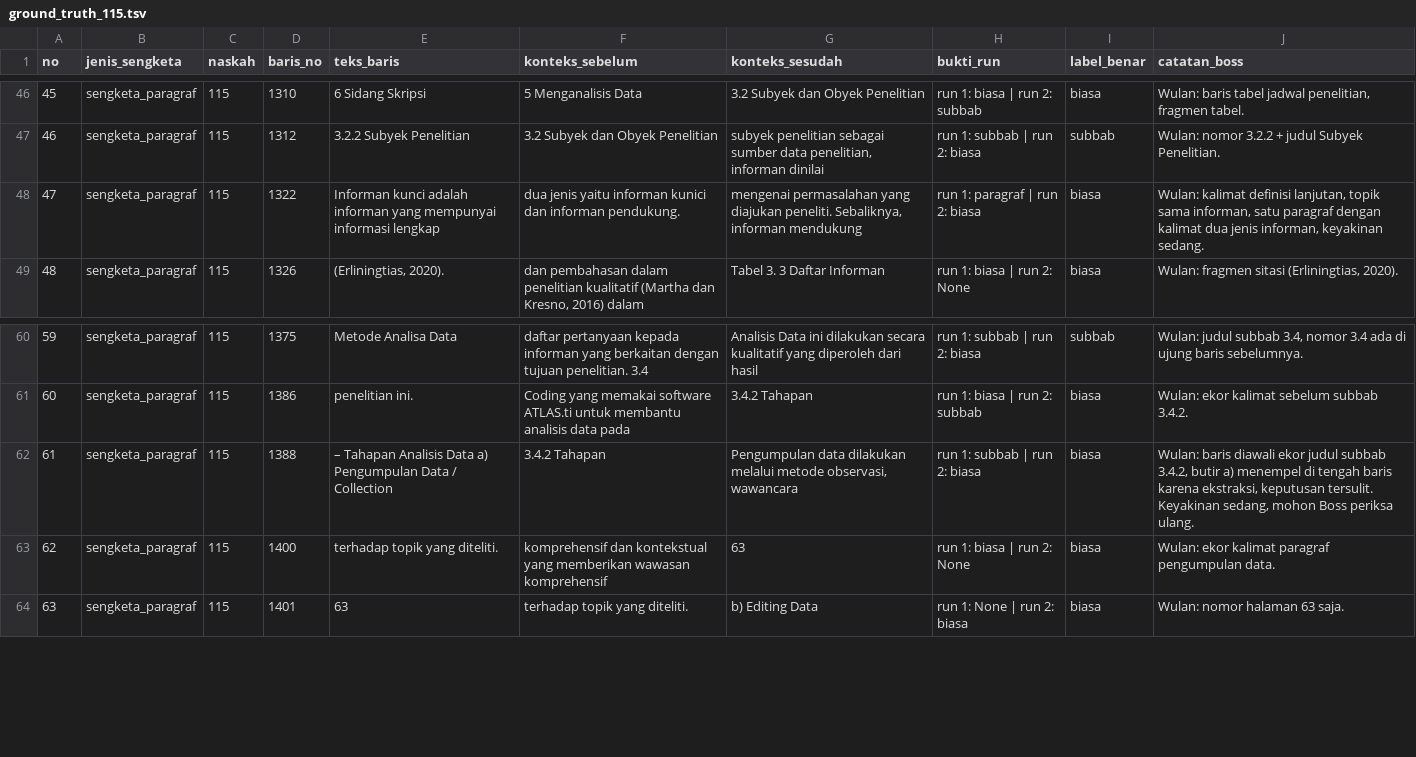
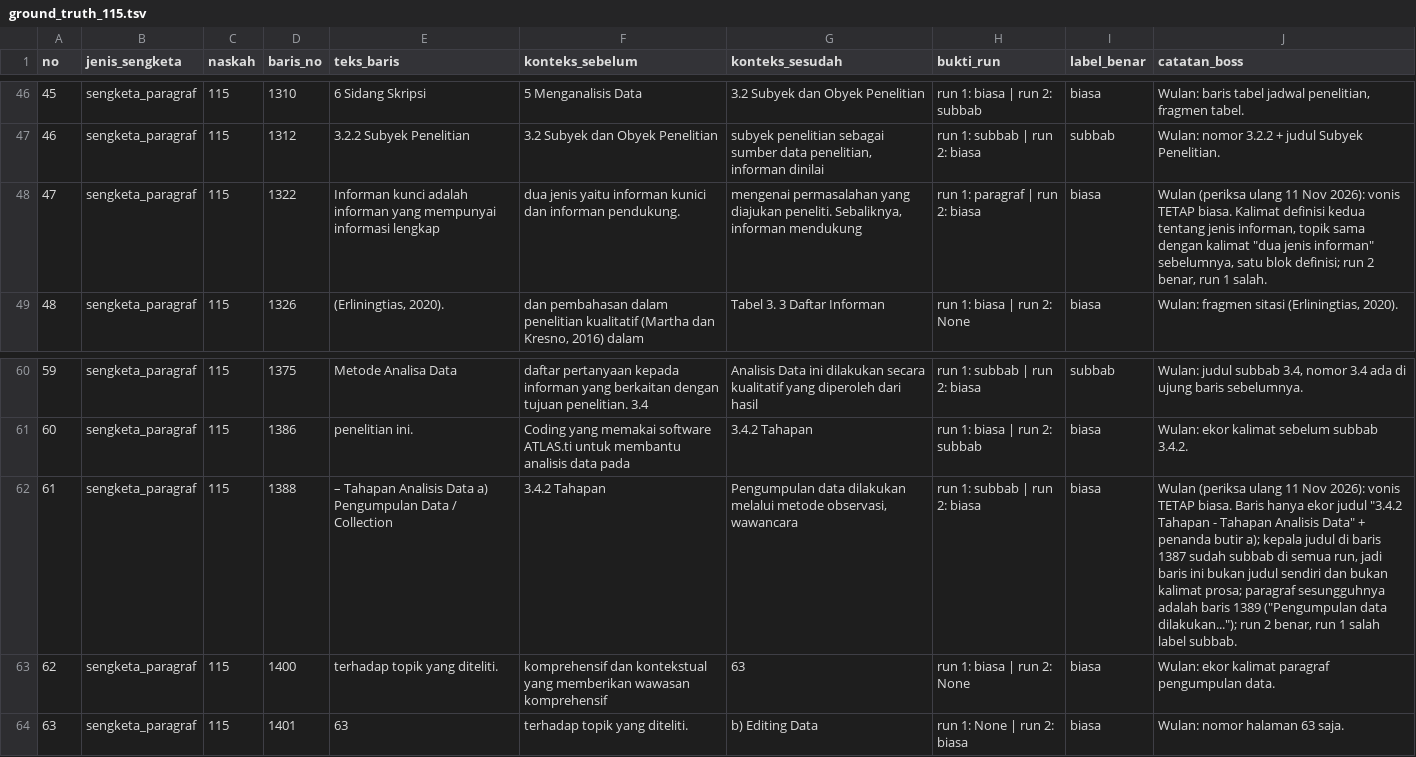
Before and after one commit to PaculDigital/eduai-publishing, a TSV file: ground_truth/ground_truth_115.tsv, drawn as a sheet; only a part is shown, gaps mark what is left out.

```diff
--- a/ground_truth/ground_truth_115.tsv
+++ b/ground_truth/ground_truth_115.tsv
@@ -47,3 +47,3 @@ no	jenis_sengketa	naskah	baris_no	teks_baris	konteks_sebelum	konteks_sesudah	buk
 46	sengketa_paragraf	115	1312	3.2.2 Subyek Penelitian	3.2 Subyek dan Obyek Penelitian	subyek penelitian sebagai sumber data penelitian, informan dinilai	run 1: subbab | run 2: biasa	subbab	Wulan: nomor 3.2.2 + judul Subyek Penelitian.
-47	sengketa_paragraf	115	1322	Informan kunci adalah informan yang mempunyai informasi lengkap	dua jenis yaitu informan kunici dan informan pendukung.	mengenai permasalahan yang diajukan peneliti. Sebaliknya, informan mendukung	run 1: paragraf | run 2: biasa	biasa	Wulan: kalimat definisi lanjutan, topik sama informan, satu paragraf dengan kalimat dua jenis informan, keyakinan sedang.
+47	sengketa_paragraf	115	1322	Informan kunci adalah informan yang mempunyai informasi lengkap	dua jenis yaitu informan kunici dan informan pendukung.	mengenai permasalahan yang diajukan peneliti. Sebaliknya, informan mendukung	run 1: paragraf | run 2: biasa	biasa	Wulan (periksa ulang 11 Nov 2026): vonis TETAP biasa. Kalimat definisi kedua tentang jenis informan, topik sama dengan kalimat "dua jenis informan" sebelumnya, satu blok definisi; run 2 benar, run 1 salah.
 48	sengketa_paragraf	115	1326	(Erliningtias, 2020).	dan pembahasan dalam penelitian kualitatif (Martha dan Kresno, 2016) dalam	Tabel 3. 3 Daftar Informan	run 1: biasa | run 2: None	biasa	Wulan: fragmen sitasi (Erliningtias, 2020).
@@ -61,3 +61,3 @@ no	jenis_sengketa	naskah	baris_no	teks_baris	konteks_sebelum	konteks_sesudah	buk
 60	sengketa_paragraf	115	1386	penelitian ini.	Coding yang memakai software ATLAS.ti untuk membantu analisis data pada	3.4.2 Tahapan	run 1: biasa | run 2: subbab	biasa	Wulan: ekor kalimat sebelum subbab 3.4.2.
-61	sengketa_paragraf	115	1388	– Tahapan Analisis Data a) Pengumpulan Data / Collection	3.4.2 Tahapan	Pengumpulan data dilakukan melalui metode observasi, wawancara	run 1: subbab | run 2: biasa	biasa	Wulan: baris diawali ekor judul subbab 3.4.2, butir a) menempel di tengah baris karena ekstraksi, keputusan tersulit. Keyakinan sedang, mohon Boss periksa ulang.
+61	sengketa_paragraf	115	1388	– Tahapan Analisis Data a) Pengumpulan Data / Collection	3.4.2 Tahapan	Pengumpulan data dilakukan melalui metode observasi, wawancara	run 1: subbab | run 2: biasa	biasa	Wulan (periksa ulang 11 Nov 2026): vonis TETAP biasa. Baris hanya ekor judul "3.4.2 Tahapan - Tahapan Analisis Data" + penanda butir a); kepala judul di baris 1387 sudah subbab di semua run, jadi baris ini bukan judul sendiri dan bukan kalimat prosa; paragraf sesungguhnya adalah baris 1389 ("Pengumpulan data dilakukan..."); run 2 benar, run 1 salah label subbab.
 62	sengketa_paragraf	115	1400	terhadap topik yang diteliti.	komprehensif dan kontekstual yang memberikan wawasan komprehensif	63	run 1: biasa | run 2: None	biasa	Wulan: ekor kalimat paragraf pengumpulan data.
```
Also changed, not shown: ground_truth/ground_truth_112.tsv, ground_truth/ground_truth_81.tsv, 4 other files.
